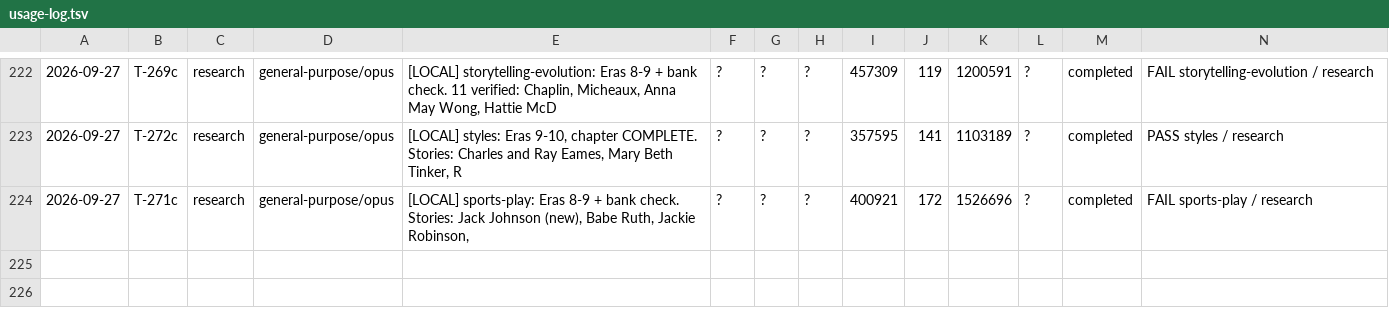
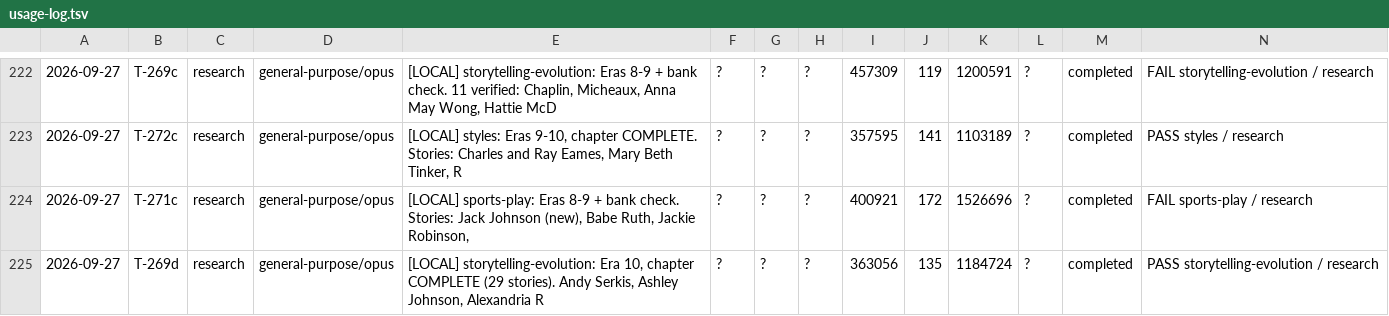
Before and after one commit to jonnystokes/USA-History-grid-book, a TSV file: control/usage-log.tsv, drawn as a sheet; only a part is shown, gaps mark what is left out; the diff names each change by its address in the sheet, - before the commit and + after, or states it on an @@ line.

```diff
--- a/control/usage-log.tsv
+++ b/control/usage-log.tsv
+row 225: 2026-09-27 | T-269d | research | general-purpose/opus | [LOCAL] storytelling-evolution: Era 10, chapter COMPLETE (29 stories). Andy Serkis, Ashley Johnson, Alexandria R | ? | ? | ? | 363056 | 135 | 1184724 | ? | completed | PASS storytelling-evolution / research
```
Also changed, not shown: 6 other files.
